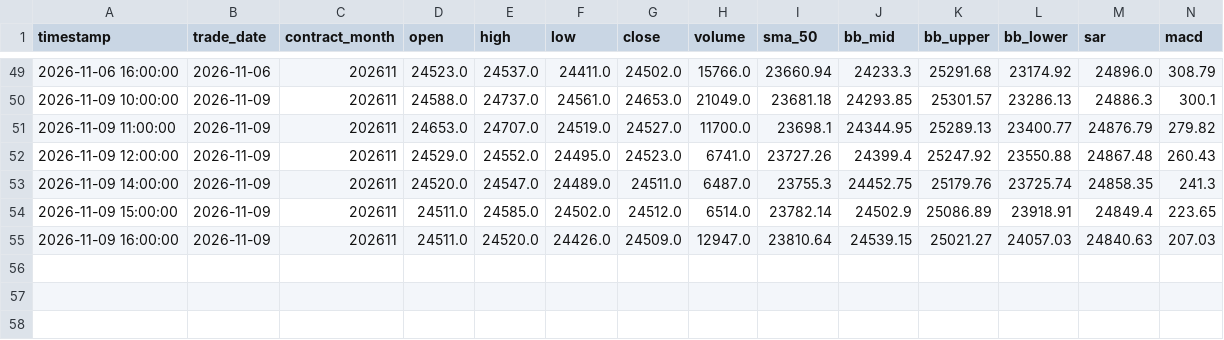
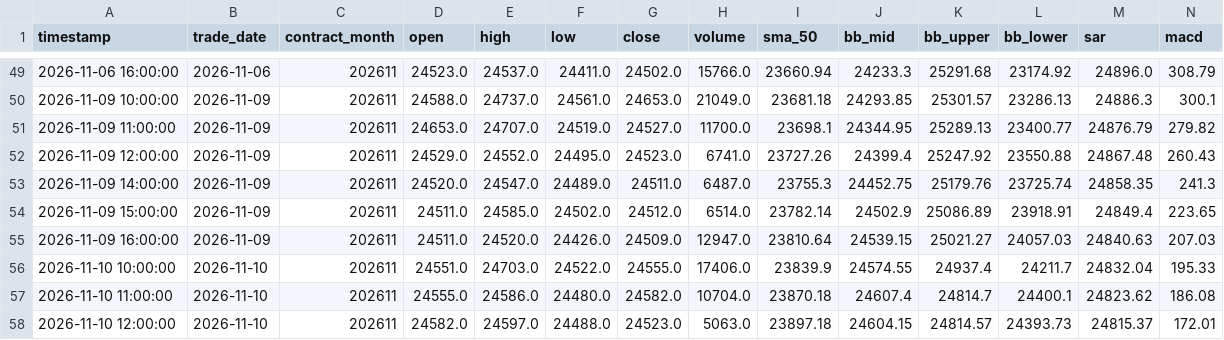
Before and after one commit to leichanseng-bit/hsi-futures-tracker, a CSV file: hsi_futures_1h.csv, drawn as a sheet; only a part is shown, gaps mark what is left out; rows hold the shown columns only; the diff names each change by its address in the sheet, - before the commit and + after, or states it on an @@ line.

```diff
--- a/hsi_futures_1h.csv
+++ b/hsi_futures_1h.csv
+row 56: 2026-11-10 10:00:00 | 2026-11-10 | 202611 | 24551.0 | 24703.0 | 24522.0 | 24555.0 | 17406.0 | 23839.9 | 24574.55 | 24937.4 | 24211.7 | 24832.04 | 195.33
+row 57: 2026-11-10 11:00:00 | 2026-11-10 | 202611 | 24555.0 | 24586.0 | 24480.0 | 24582.0 | 10704.0 | 23870.18 | 24607.4 | 24814.7 | 24400.1 | 24823.62 | 186.08
+row 58: 2026-11-10 12:00:00 | 2026-11-10 | 202611 | 24582.0 | 24597.0 | 24488.0 | 24523.0 | 5063.0 | 23897.18 | 24604.15 | 24814.57 | 24393.73 | 24815.37 | 172.01
```
Also changed, not shown: hsi_futures_15m.csv, hsi_futures_1d.csv, 9 other files.
